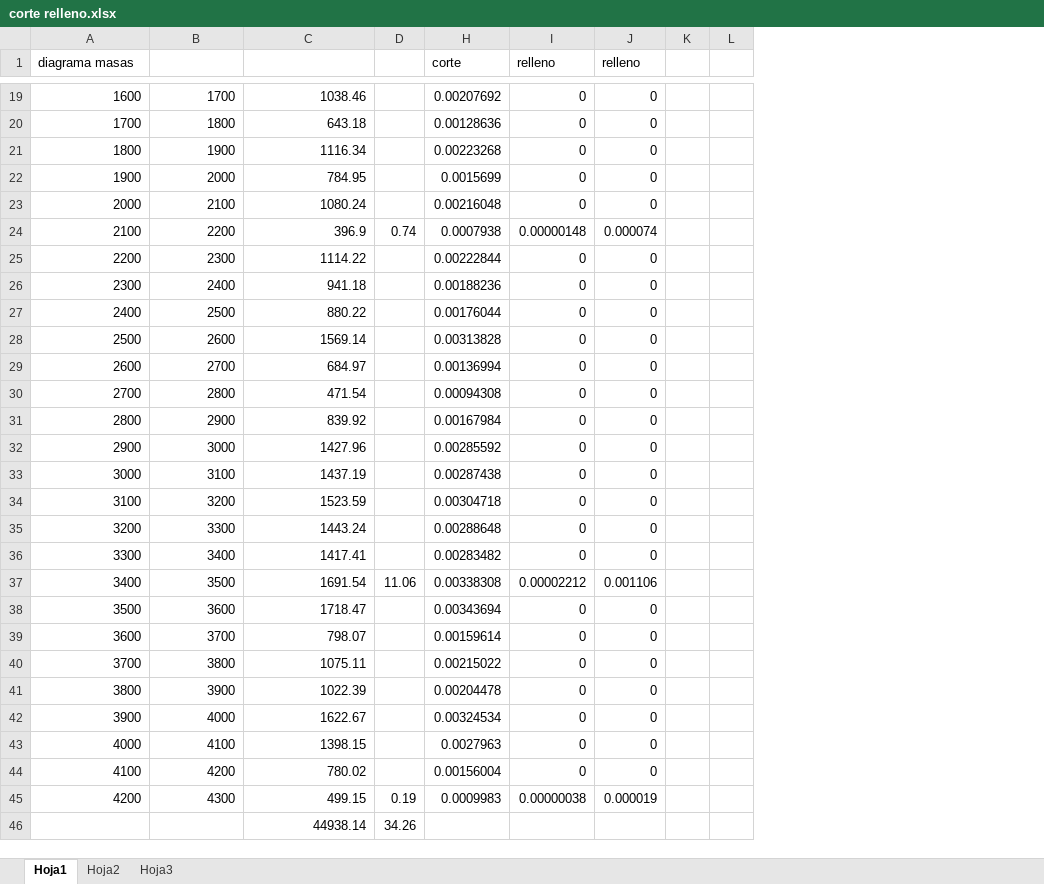
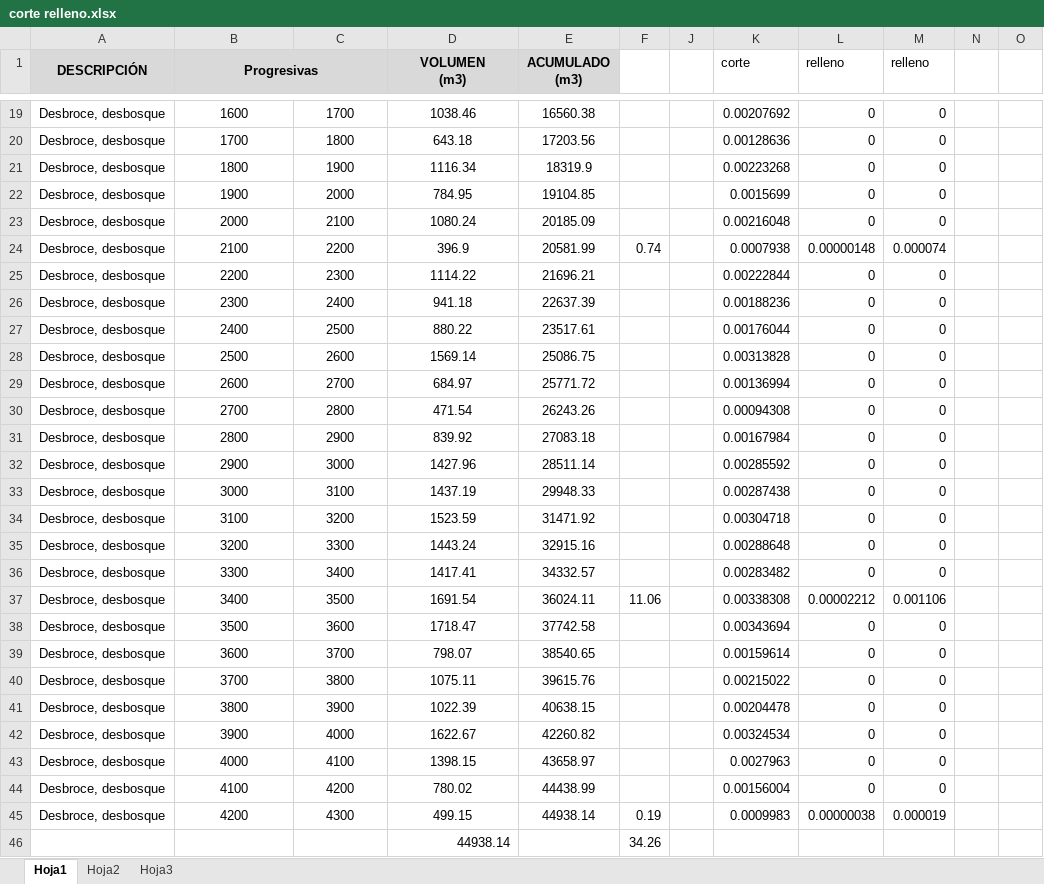
Before and after one commit to loreleysmithsr/tesis, an Excel workbook: corte relleno.xlsx, sheet Hoja1, drawn as a sheet; only a part is shown, gaps mark what is left out; values as stored, in another font and other column widths than the file's, no borders; addresses are those after the commit; ↵ is a line break in a cell; the diff covers the shown part only; the diff names each change by its address in the sheet, - before the commit and + after, or states it on an @@ line.

```diff
--- a/corte relleno.xlsx (sheet Hoja1)
+++ b/corte relleno.xlsx (sheet Hoja1)
+column A (DESCRIPCIÓN), rows 19-45: all Desbroce, desbosque
@@ column E (ACUMULADO (m3)) unhidden, rows 19-45: 16560.38 | 17203.56 | 18319.9 | 19104.85 | 20185.09 | 20581.99 | 21696.21 | 22637.39 | 23517.61 | 25086.75 | 25771.72 | 26243.26 | 27083.18 | 28511.14 | 29948.33 | 31471.92 | 32915.16 | 34332.57 | 36024.11 | 37742.58 | 38540.65 | 39615.76 | 40638.15 | 42260.82 | 43658.97 | 44438.99 | 44938.14 @@
+column J, empty
-B1: diagrama masas
+B1: Progresivas
-B1:D1 fill: none
+B1:D1 fill: #D9D9D9
@@ B1 bold: off → on, alignment: left → center @@
+B1:C1 merged
-D1: (empty)
+D1: VOLUMEN ↵ (m3)
+D1:D2 merged
-B19:D45 alignment: right
+B19:D45 alignment: center
```
Also changed, not shown: 3 edited cells and cell formats elsewhere in this sheet, formulas that keep their value, CRONOGRAMA.xlsx, 20 other files.
